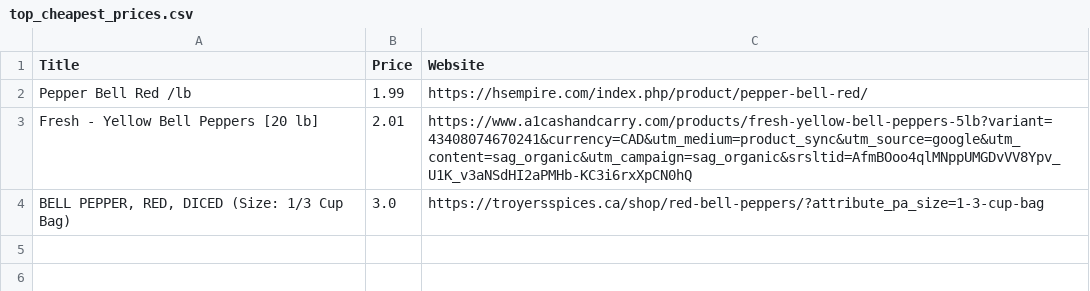
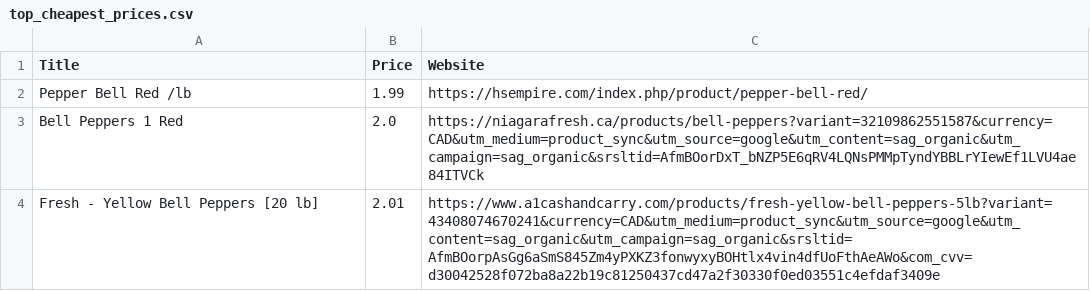
Before and after one commit to AvaXiaohongDeng/Groceries-Images-Recognition, a CSV file: top_cheapest_prices.csv, drawn as a sheet.

Commit message:
update Flask RESTful API for Price Scraping

```diff
--- a/top_cheapest_prices.csv
+++ b/top_cheapest_prices.csv
@@ -2,3 +2,3 @@ Title,Price,Website
 Pepper Bell Red /lb,1.99,https://hsempire.com/index.php/product/pepper-bell-red/
-Fresh - Yellow Bell Peppers [20 lb],2.01,https://www.a1cashandcarry.com/products/fresh-yellow-bell-peppers-5lb?variant=43408074670241&currency=CAD&utm_medium=product_sync&utm_source=google&utm_content=sag_organic&utm_campaign=sag_organic&srsltid=AfmBOoo4qlMNppUMGDvVV8Ypv_U1K_v3aNSdHI2aPMHb-KC3i6rxXpCN0hQ
-"BELL PEPPER, RED, DICED (Size: 1/3 Cup Bag)",3.0,https://troyersspices.ca/shop/red-bell-peppers/?attribute_pa_size=1-3-cup-bag
+Bell Peppers 1 Red,2.0,https://niagarafresh.ca/products/bell-peppers?variant=32109862551587&currency=CAD&utm_medium=product_sync&utm_source=google&utm_content=sag_organic&utm_campaign=sag_organic&srsltid=AfmBOorDxT_bNZP5E6qRV4LQNsPMMpTyndYBBLrYIewEf1LVU4ae84ITVCk
+Fresh - Yellow Bell Peppers [20 lb],2.01,https://www.a1cashandcarry.com/products/fresh-yellow-bell-peppers-5lb?variant=43408074670241&currency=CAD&utm_medium=product_sync&utm_source=google&utm_content=sag_organic&utm_campaign=sag_organic&srsltid=AfmBOorpAsGg6aSmS845Zm4yPXKZ3fonwyxyBOHtlx4vin4dfUoFthAeAWo&com_cvv=d30042528f072ba8a22b19c81250437cd47a2f30330f0ed03551c4efdaf3409e
```
Also changed, not shown: 2 other files.
